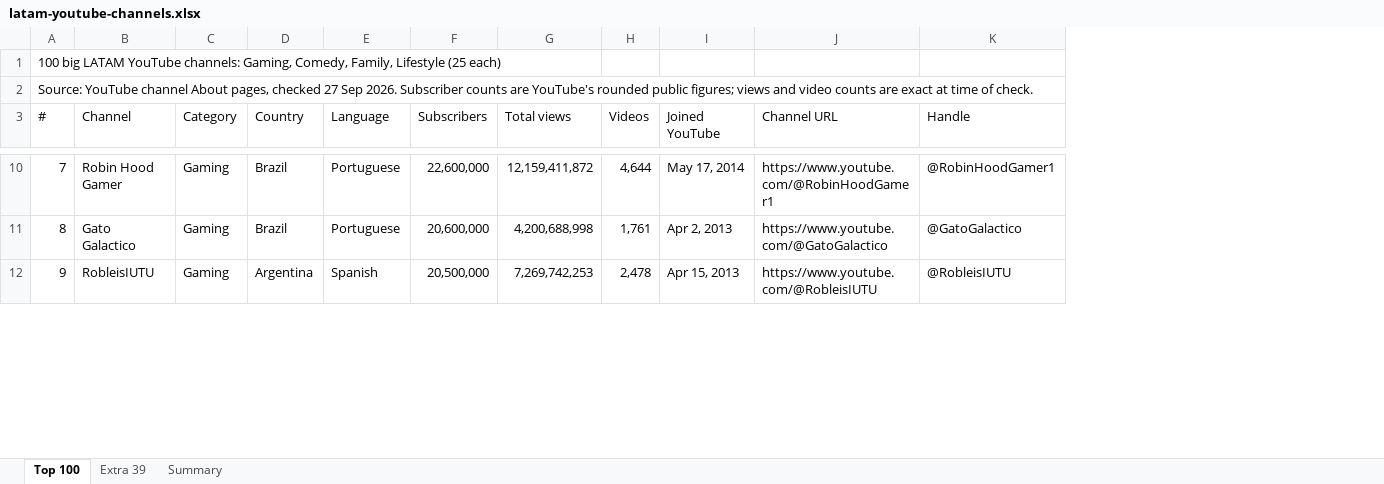
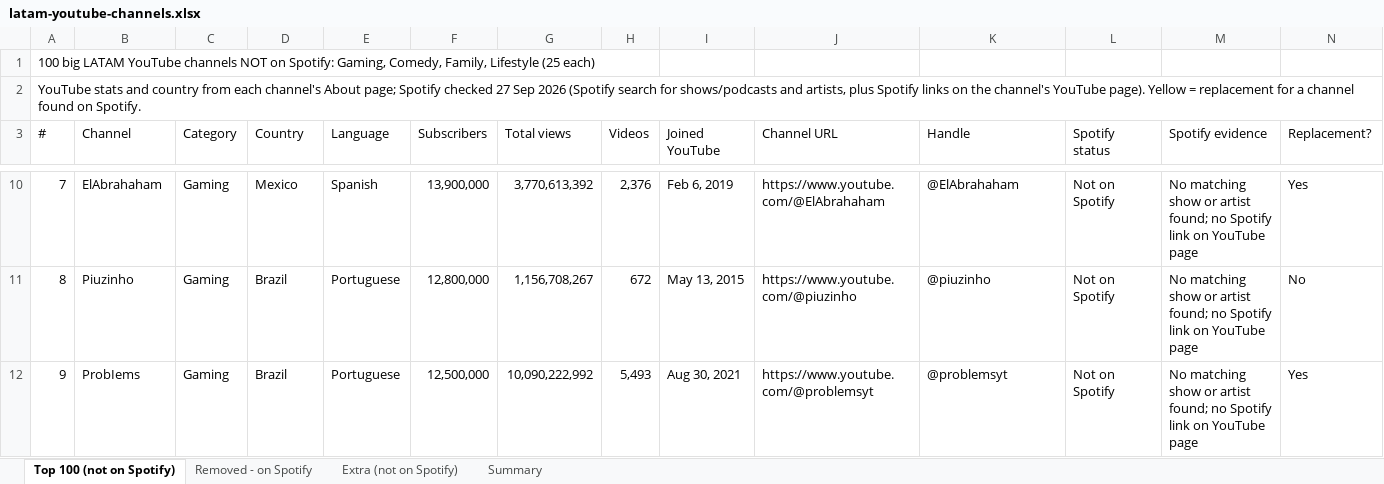
Before and after one commit to lite54920/k, an Excel workbook: research/latam-youtube-channels.xlsx, sheet Top 100 (not on Spotify), drawn as a sheet; only a part is shown, gaps mark what is left out; values as stored, in another font and other column widths than the file's, no cell formats; the diff covers the shown part only; the diff names each change by its address in the sheet, - before the commit and + after, or states it on an @@ line.

```diff
--- a/research/latam-youtube-channels.xlsx (sheet Top 100 (not on Spotify))
+++ b/research/latam-youtube-channels.xlsx (sheet Top 100 (not on Spotify))
-sheet tab: Top 100
+sheet tab: Top 100 (not on Spotify)
-sheet tab: Extra 39
+sheet tab: Removed - on Spotify
+sheet tab: Extra (not on Spotify)
+column L (Spotify status), rows 10-12: all Not on Spotify
+column M (Spotify evidence), rows 10-12: all No matching show or artist found; no Spotify link on YouTube page
+column N (Replacement?), rows 10-12: Yes | No | Yes
-A1 (#): …LATAM YouTube channels: Gaming, Comedy,…
+A1 (#): …LATAM YouTube channels NOT on Spotify: Gaming, Comedy,…
-A2 (#): Source: YouTube channel About pages, checked 27 Sep 2026. Subscriber counts are YouTube's rounded public figures; views and video counts are exact at time of check.
+A2 (#): YouTube stats and country from each channel's About page; Spotify checked 27 Sep 2026 (Spotify search for shows/podcasts and artists, plus Spotify links on the channel's YouTube page). Yellow = replacement for a channel found on Spotify.
-B10 (Channel): Robin Hood Gamer
+B10 (Channel): ElAbrahaham
-D10 (Country): Brazil
+D10 (Country): Mexico
-E10 (Language): Portuguese
+E10 (Language): Spanish
-F10 (Subscribers): 22,600,000
+F10 (Subscribers): 13,900,000
-G10 (Total views): 12,159,411,872
+G10 (Total views): 3,770,613,392
-H10 (Videos): 4,644
+H10 (Videos): 2,376
-I10 (Joined YouTube): May 17, 2014
+I10 (Joined YouTube): Feb 6, 2019
-J10 (Channel URL): https://www.youtube.com/@RobinHoodGamer1
+J10 (Channel URL): https://www.youtube.com/@ElAbrahaham
-K10 (Handle): @RobinHoodGamer1
+K10 (Handle): @ElAbrahaham
-B11 (Channel): Gato Galactico
+B11 (Channel): Piuzinho
-F11 (Subscribers): 20,600,000
+F11 (Subscribers): 12,800,000
-G11 (Total views): 4,200,688,998
+G11 (Total views): 1,156,708,267
-H11 (Videos): 1,761
+H11 (Videos): 672
-I11 (Joined YouTube): Apr 2, 2013
+I11 (Joined YouTube): May 13, 2015
-J11 (Channel URL): https://www.youtube.com/@GatoGalactico
+J11 (Channel URL): https://www.youtube.com/@piuzinho
-K11 (Handle): @GatoGalactico
+K11 (Handle): @piuzinho
-B12 (Channel): RobleisIUTU
+B12 (Channel): ProbIems
-D12 (Country): Argentina
+D12 (Country): Brazil
-E12 (Language): Spanish
+E12 (Language): Portuguese
-F12 (Subscribers): 20,500,000
+F12 (Subscribers): 12,500,000
-G12 (Total views): 7,269,742,253
+G12 (Total views): 10,090,222,992
-H12 (Videos): 2,478
+H12 (Videos): 5,493
-I12 (Joined YouTube): Apr 15, 2013
+I12 (Joined YouTube): Aug 30, 2021
-J12 (Channel URL): https://www.youtube.com/@RobleisIUTU
+J12 (Channel URL): https://www.youtube.com/@problemsyt
-K12 (Handle): @RobleisIUTU
+K12 (Handle): @problemsyt
```
Also changed, not shown: 735 edited cells elsewhere in this sheet, sheet Removed - on Spotify, sheet Summary, cell formats.
